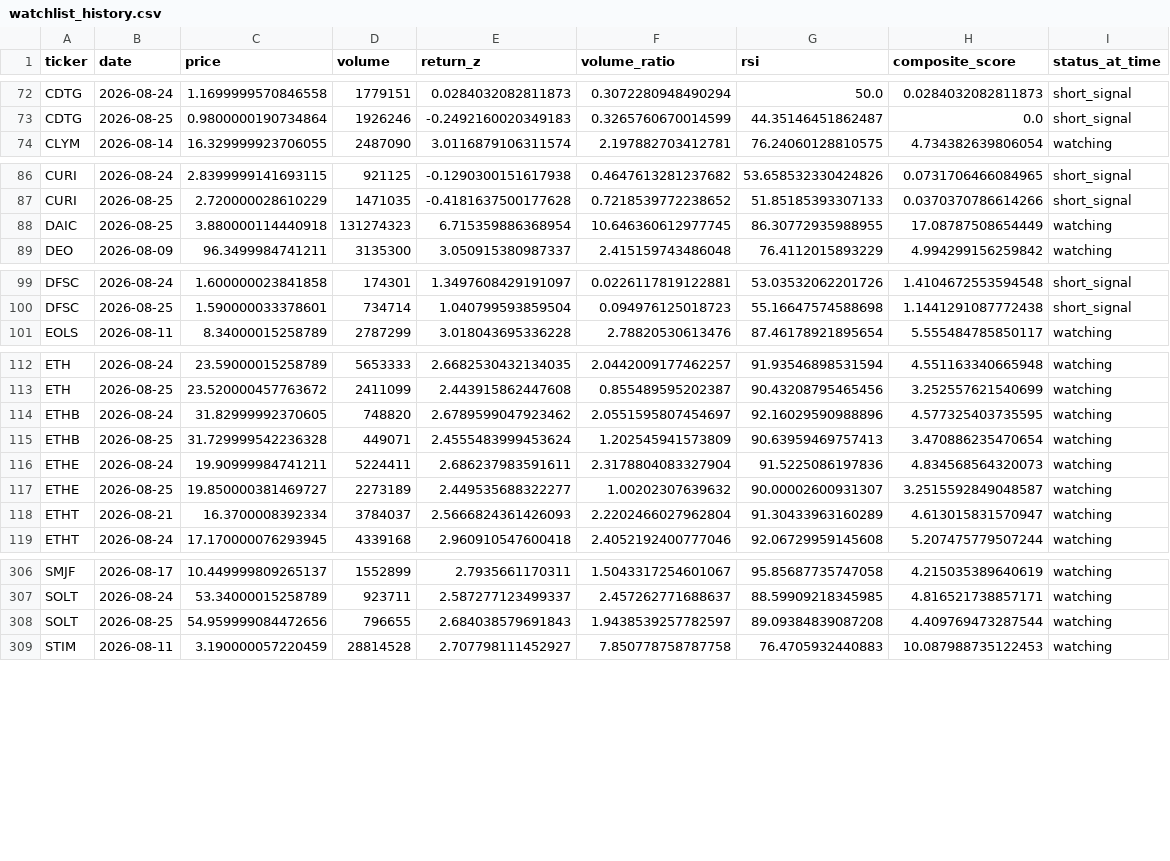
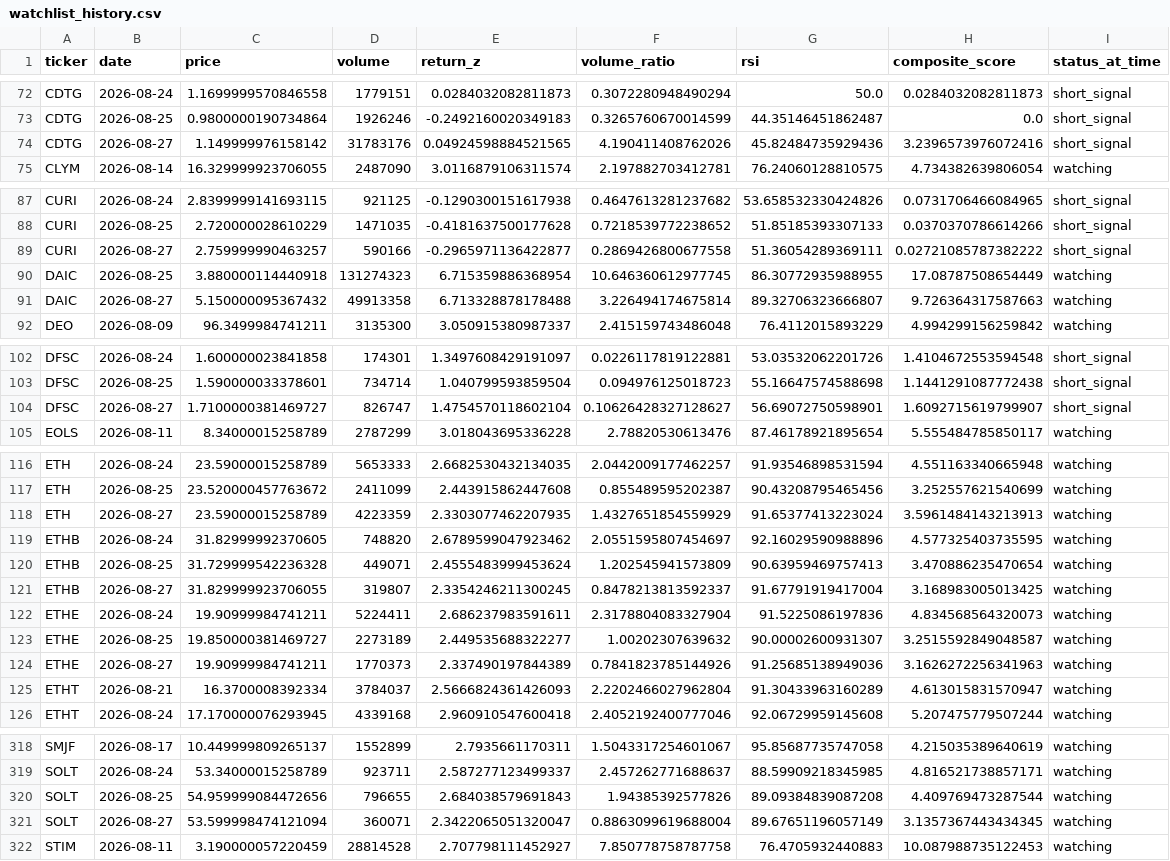
Before and after one commit to kgb1970-gh/stock-crash-tracker, a CSV file: data/watchlist_history.csv, drawn as a sheet; only a part is shown, gaps mark what is left out; the diff covers the shown part only.

```diff
--- a/data/watchlist_history.csv
+++ b/data/watchlist_history.csv
@@ -73,2 +73,3 @@ CDTG,2026-08-24,1.1699999570846558,1779151,0.0284032082811873,0.3072280948490294
 CDTG,2026-08-25,0.9800000190734864,1926246,-0.2492160020349183,0.3265760670014599,44.35146451862487,0.0,short_signal
+CDTG,2026-08-27,1.149999976158142,31783176,0.04924598884521565,4.190411408762026,45.82484735929436,3.2396573976072416,short_signal
 CLYM,2026-08-14,16.329999923706055,2487090,3.0116879106311574,2.197882703412781,76.24060128810575,4.734382639806054,watching
@@ -87,3 +88,5 @@ CURI,2026-08-24,2.8399999141693115,921125,-0.1290300151617938,0.4647613281237682
 CURI,2026-08-25,2.720000028610229,1471035,-0.4181637500177628,0.7218539772238652,51.85185393307133,0.0370370786614266,short_signal
+CURI,2026-08-27,2.759999990463257,590166,-0.2965971136422877,0.2869426800677558,51.36054289369111,0.02721085787382222,short_signal
 DAIC,2026-08-25,3.880000114440918,131274323,6.715359886368954,10.646360612977745,86.30772935988955,17.08787508654449,watching
+DAIC,2026-08-27,5.150000095367432,49913358,6.713328878178488,3.226494174675814,89.32706323666807,9.726364317587663,watching
 DEO,2026-08-09,96.3499984741211,3135300,3.050915380987337,2.415159743486048,76.4112015893229,4.994299156259842,watching
@@ -100,2 +103,3 @@ DFSC,2026-08-24,1.600000023841858,174301,1.3497608429191097,0.0226117819122881,5
 DFSC,2026-08-25,1.590000033378601,734714,1.040799593859504,0.094976125018723,55.16647574588698,1.1441291087772438,short_signal
+DFSC,2026-08-27,1.7100000381469727,826747,1.4754570118602104,0.10626428327128627,56.69072750598901,1.6092715619799907,short_signal
 EOLS,2026-08-11,8.34000015258789,2787299,3.018043695336228,2.78820530613476,87.46178921895654,5.555484785850117,watching
@@ -113,6 +117,9 @@ ETH,2026-08-24,23.59000015258789,5653333,2.6682530432134035,2.0442009177462257,9
 ETH,2026-08-25,23.520000457763672,2411099,2.443915862447608,0.855489595202387,90.43208795465456,3.252557621540699,watching
+ETH,2026-08-27,23.59000015258789,4223359,2.3303077462207935,1.4327651854559929,91.65377413223024,3.5961484143213913,watching
 ETHB,2026-08-24,31.82999992370605,748820,2.6789599047923462,2.0551595807454697,92.16029590988896,4.577325403735595,watching
 ETHB,2026-08-25,31.729999542236328,449071,2.4555483999453624,1.202545941573809,90.63959469757413,3.470886235470654,watching
+ETHB,2026-08-27,31.829999923706055,319807,2.3354246211300245,0.8478213813592337,91.67791919417004,3.168983005013425,watching
 ETHE,2026-08-24,19.90999984741211,5224411,2.686237983591611,2.3178804083327904,91.5225086197836,4.834568564320073,watching
 ETHE,2026-08-25,19.850000381469727,2273189,2.449535688322277,1.00202307639632,90.00002600931307,3.2515592849048587,watching
+ETHE,2026-08-27,19.90999984741211,1770373,2.337490197844389,0.7841823785144926,91.25685138949036,3.1626272256341963,watching
 ETHT,2026-08-21,16.3700008392334,3784037,2.5666824361426093,2.2202466027962804,91.30433963160289,4.613015831570947,watching
@@ -307,3 +319,4 @@ SMJF,2026-08-17,10.449999809265137,1552899,2.7935661170311,1.5043317254601067,95
 SOLT,2026-08-24,53.34000015258789,923711,2.587277123499337,2.457262771688637,88.59909218345985,4.816521738857171,watching
-SOLT,2026-08-25,54.959999084472656,796655,2.684038579691843,1.9438539257782597,89.09384839087208,4.409769473287544,watching
+SOLT,2026-08-25,54.959999084472656,796655,2.684038579691843,1.94385392577826,89.09384839087208,4.409769473287544,watching
+SOLT,2026-08-27,53.599998474121094,360071,2.3422065051320047,0.8863099619688004,89.67651196057149,3.1357367443434345,watching
 STIM,2026-08-11,3.190000057220459,28814528,2.707798111452927,7.850778758787758,76.4705932440883,10.087988735122453,watching
```
Also changed, not shown: 8 added rows and 1 edited cell elsewhere in this file, data/alerts.csv, data/indicators.csv, 2 other files.
